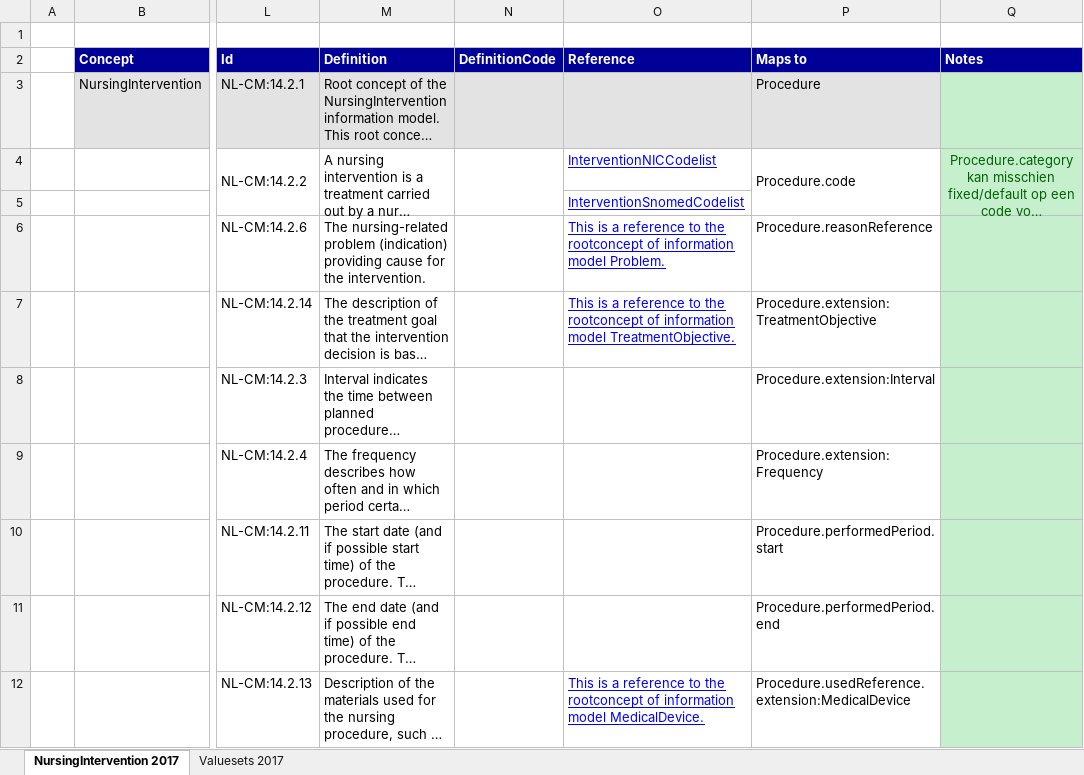
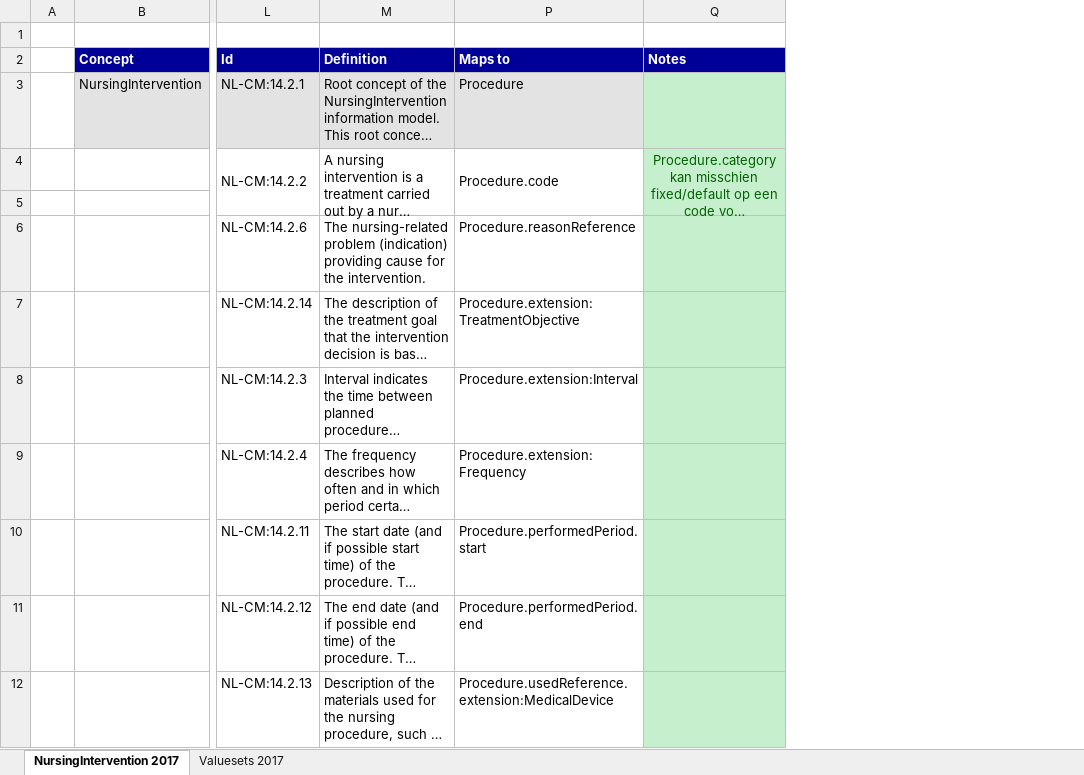
Before and after one commit to Nictiz/Nictiz-STU3-Zib2017, an Excel workbook: Profiles-Staging/NursingIntervention - STU3.xlsx, sheet NursingIntervention 2017, drawn as a sheet; only a part is shown, gaps mark what is left out; long unchanged cells end in …; values as stored, in another font and other column widths than the file's, no borders; the diff names each change by its address in the sheet, - before the commit and + after, or states it on an @@ line.

Commit message:
removed notes and textual edit to mapping excel

```diff
--- a/Profiles-Staging/NursingIntervention - STU3.xlsx (sheet NursingIntervention 2017)
+++ b/Profiles-Staging/NursingIntervention - STU3.xlsx (sheet NursingIntervention 2017)
@@ column N (DefinitionCode) hidden, empty @@
@@ column O (Reference) hidden, rows 4-12: InterventionNICCodelist | InterventionSnomedCodelist | This is a reference to the rootconcept of information model Problem. | This is a reference to the rootconcept of information model TreatmentObjective. |  |  |  |  | This is a reference to the rootconcept of information model MedicalDevice. @@
```
Also changed, not shown: 1 other file.
